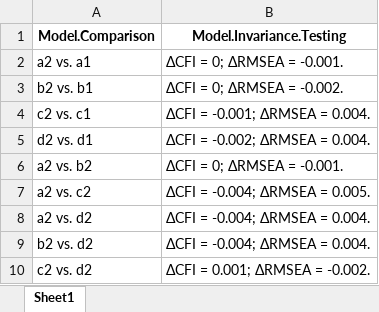
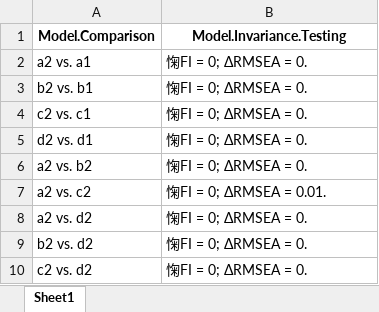
Before and after one commit to Martin-Venegas-M/sdo-unions, an Excel workbook: output/tables/comp_tab.xlsx, sheet Sheet1, drawn as a sheet; values as stored, in another font and other column widths than the file's, no borders; the diff names each change by its address in the sheet, - before the commit and + after, or states it on an @@ line.

```diff
--- a/output/tables/comp_tab.xlsx (sheet Sheet1)
+++ b/output/tables/comp_tab.xlsx (sheet Sheet1)
-B2 (Model.Invariance.Testing): ΔCFI = 0; ΔRMSEA = -0.001.
+B2 (Model.Invariance.Testing): 㥌FI = 0; ΔRMSEA = 0.
-B3 (Model.Invariance.Testing): ΔCFI = 0; ΔRMSEA = -0.002.
+B3 (Model.Invariance.Testing): 㥌FI = 0; ΔRMSEA = 0.
-B4 (Model.Invariance.Testing): ΔCFI = -0.001; ΔRMSEA = 0.004.
+B4 (Model.Invariance.Testing): 㥌FI = 0; ΔRMSEA = 0.
-B5 (Model.Invariance.Testing): ΔCFI = -0.002; ΔRMSEA = 0.004.
+B5 (Model.Invariance.Testing): 㥌FI = 0; ΔRMSEA = 0.
-B6 (Model.Invariance.Testing): ΔCFI = 0; ΔRMSEA = -0.001.
+B6 (Model.Invariance.Testing): 㥌FI = 0; ΔRMSEA = 0.
-B7 (Model.Invariance.Testing): ΔCFI = -0.004; ΔRMSEA = 0.005.
+B7 (Model.Invariance.Testing): 㥌FI = 0; ΔRMSEA = 0.01.
-B8:B9 (Model.Invariance.Testing): ΔCFI = -0.004; ΔRMSEA = 0.004.
+B8:B9 (Model.Invariance.Testing): 㥌FI = 0; ΔRMSEA = 0.
-B10 (Model.Invariance.Testing): ΔCFI = 0.001; ΔRMSEA = -0.002.
+B10 (Model.Invariance.Testing): 㥌FI = 0; ΔRMSEA = 0.
```
Also changed, not shown: output/tables/fit.xlsx, 2 other files.
